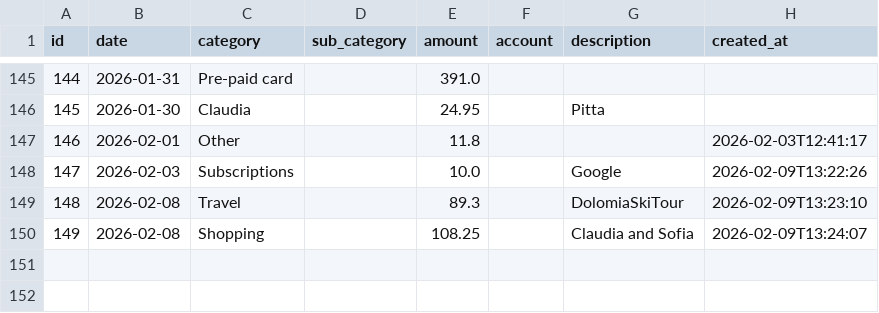
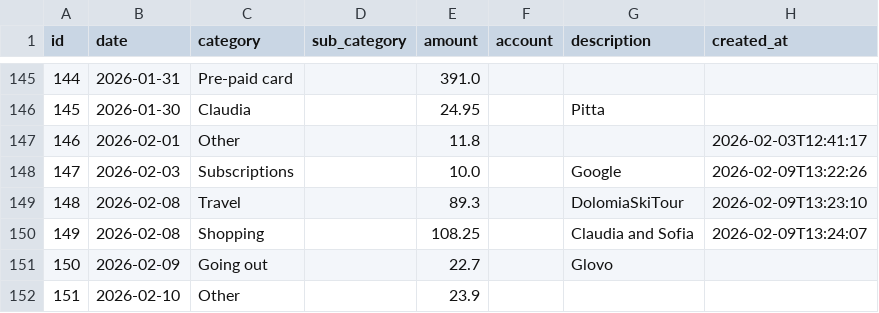
Before and after one commit to FiengoKineton/manager-money, a CSV file: data/expenses.csv, drawn as a sheet; only a part is shown, gaps mark what is left out; the diff names each change by its address in the sheet, - before the commit and + after, or states it on an @@ line.

```diff
--- a/data/expenses.csv
+++ b/data/expenses.csv
+row 151: 150 | 2026-02-09 | Going out |  | 22.7 |  | Glovo
+row 152: 151 | 2026-02-10 | Other |  | 23.9
```
